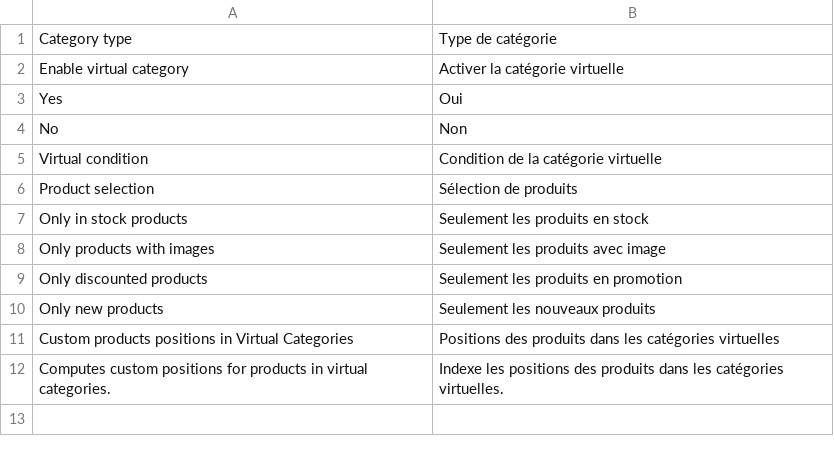
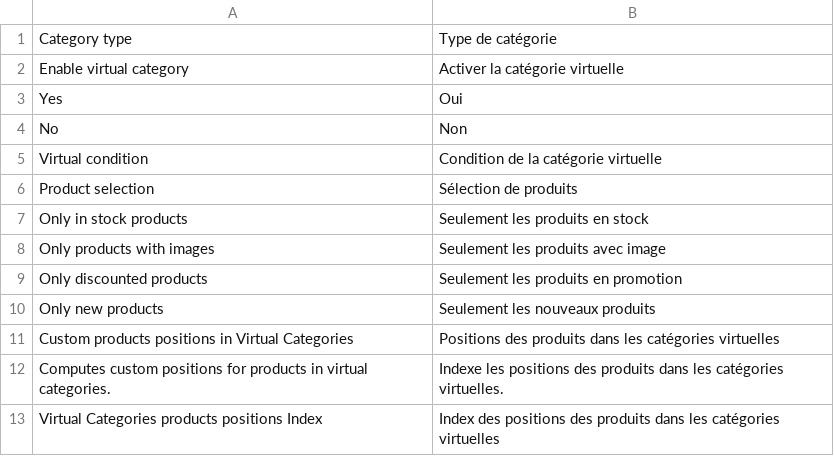
Before and after one commit to Smile-SA/smile-magento-elasticsearch, a CSV file: src/app/locale/fr_FR/Smile_VirtualCategories.csv, drawn as a sheet.

Commit message:
Products position in virtual categories : added configurable live reindexing

```diff
--- a/src/app/locale/fr_FR/Smile_VirtualCategories.csv
+++ b/src/app/locale/fr_FR/Smile_VirtualCategories.csv
@@ -12 +12,2 @@
 "Computes custom positions for products in virtual categories.","Indexe les positions des produits dans les catégories virtuelles."
+"Virtual Categories products positions Index","Index des positions des produits dans les catégories virtuelles"
```
Also changed, not shown: 4 other files.
